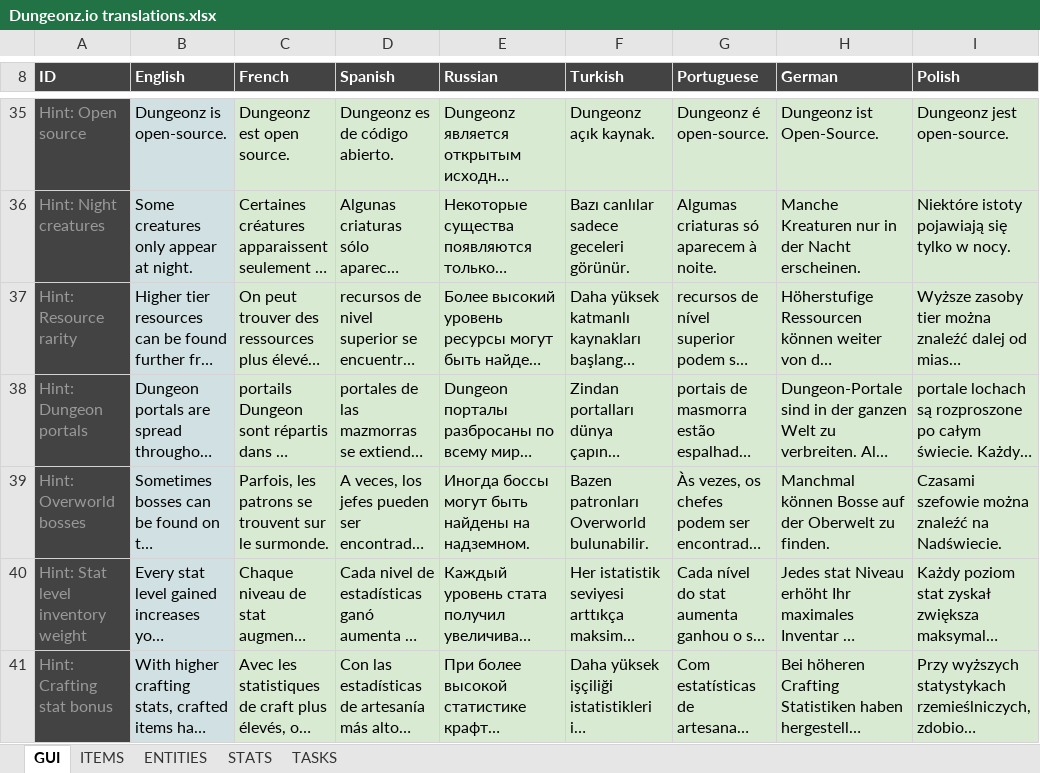
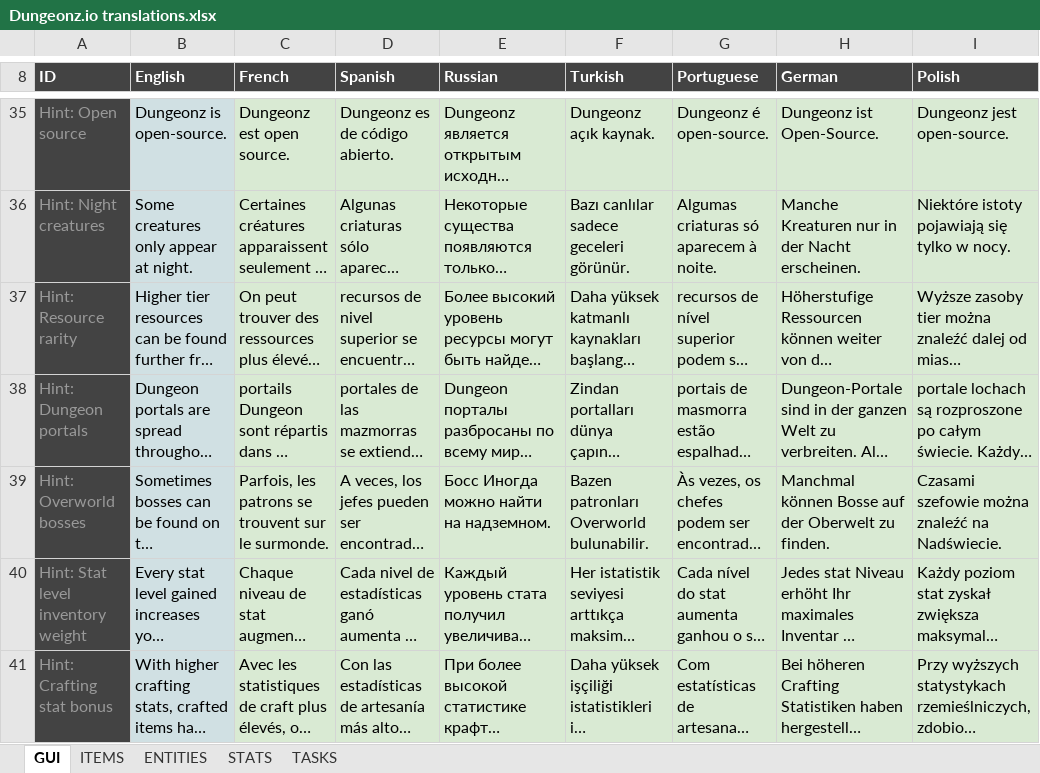
Before and after one commit to Arcanorum/rogueworld, an Excel workbook: server/Dungeonz.io translations.xlsx, sheet GUI, drawn as a sheet; only a part is shown, gaps mark what is left out; long unchanged cells end in …; values as stored, in another font and other column widths than the file's, no borders; charts and pictures not drawn; the diff covers the shown part only; the diff names each change by its address in the sheet, - before the commit and + after, or states it on an @@ line.

```diff
--- a/server/Dungeonz.io translations.xlsx (sheet GUI)
+++ b/server/Dungeonz.io translations.xlsx (sheet GUI)
-E39 (Russian): Иногда боссы могут быть найдены на надземном.
+E39 (Russian): Босс Иногда можно найти на надземном.
```
Also changed, not shown: 4 edited cells elsewhere in this sheet, sheet ITEMS, sheet STATS, formulas that keep their value, 25 other files.
